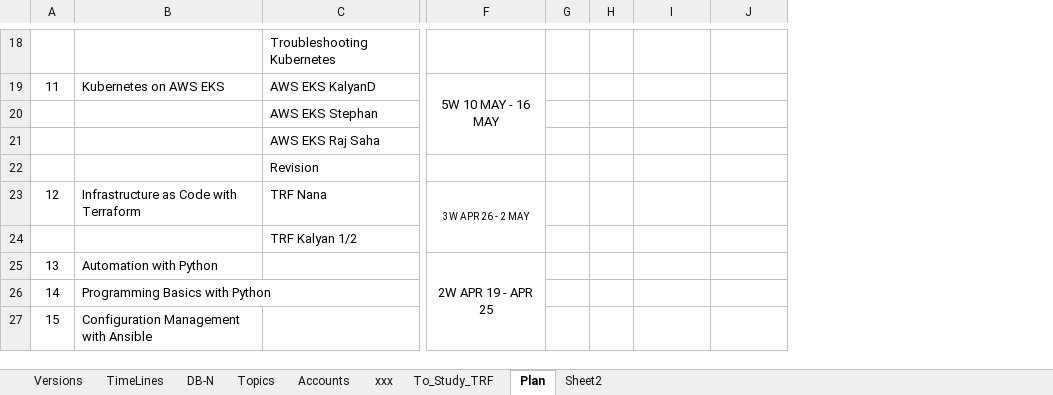
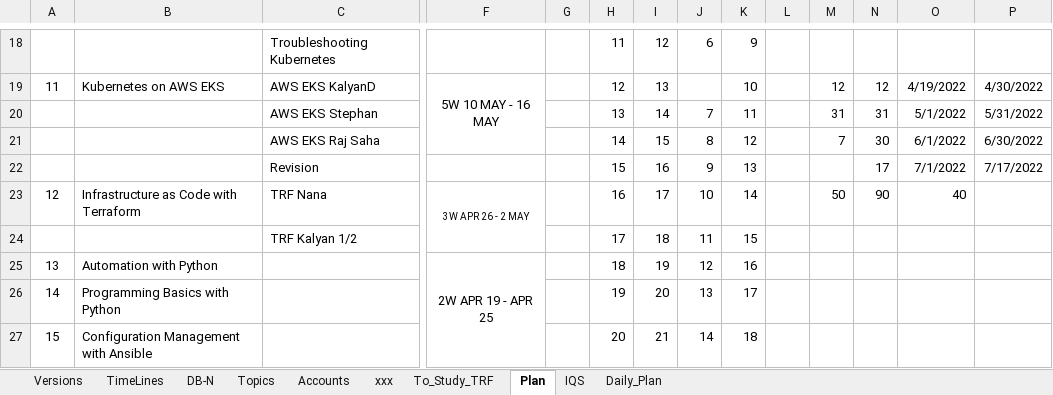
Before and after one commit to avardhineni/DevOps-Projects, an Excel workbook: Resume_avk/.DBN-DSN.xlsx, sheet Plan, drawn as a sheet; only a part is shown, gaps mark what is left out; values as stored, in another font and other column widths than the file's, no borders; charts and pictures not drawn; removed rows and columns are numbered as before the commit, all else as after; rows hold the shown columns only; the diff covers the shown part only; the diff names each change by its address in the sheet, - before the commit and + after, or states it on an @@ line.

```diff
--- a/Resume_avk/.DBN-DSN.xlsx (sheet Plan)
+++ b/Resume_avk/.DBN-DSN.xlsx (sheet Plan)
-sheet tab: Sheet2
+sheet tab: IQS
+sheet tab: Daily_Plan
+column H, rows 18-19: 11 | 12; rows 23-27: 16 | 17 | 18 | 19 | 20
+column I, rows 18-19: 12 | 13; rows 23-27: 17 | 18 | 19 | 20 | 21
+column J, row 18: 6; rows 23-27: 10 | 11 | 12 | 13 | 14
+column K, rows 18-19: 9 | 10; rows 23-27: 14 | 15 | 16 | 17 | 18
+column L, empty
+column M, row 19: 12; row 23: 50
-N19: (empty)
+N19: 12
-O19: (empty)
+O19: 4/19/2022
-P19: (empty)
+P19: 4/30/2022
-row 20:  |  | AWS EKS Stephan
-row 21:  |  | AWS EKS Raj Saha
-row 22:  |  | Revision
+row 20:  |  | AWS EKS Stephan |  |  | 13 | 14 | 7 | 11 |  | 31 | 31 | 5/1/2022 | 5/31/2022
+row 21:  |  | AWS EKS Raj Saha |  |  | 14 | 15 | 8 | 12 |  | 7 | 30 | 6/1/2022 | 6/30/2022
+row 22:  |  | Revision |  |  | 15 | 16 | 9 | 13 |  |  | 17 | 7/1/2022 | 7/17/2022
-N23: (empty)
+N23: 90
-O23: (empty)
+O23: 40
```
Also changed, not shown: 4 added rows, 4 removed rows and 17 edited cells elsewhere in this sheet.
